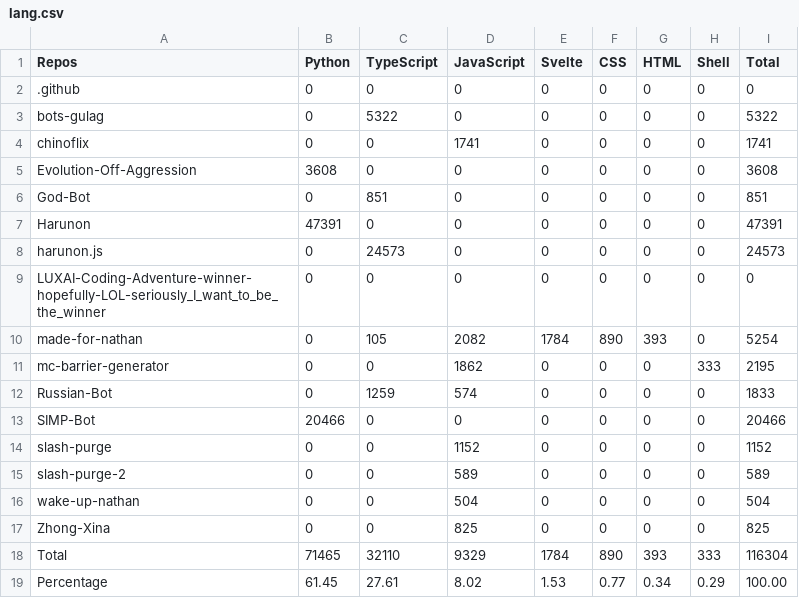
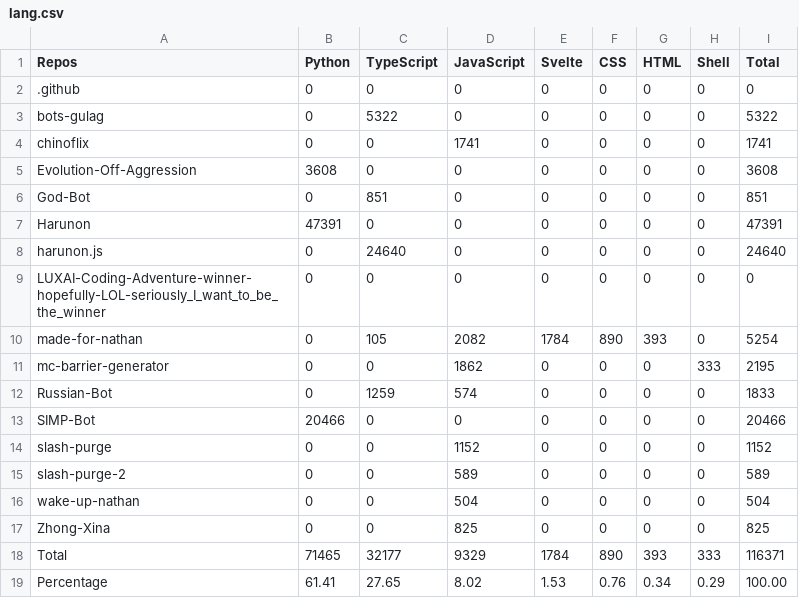
Before and after one commit to CarelessDev/Auto-Language-Stats, a CSV file: example/lang.csv, drawn as a sheet.

```diff
--- a/example/lang.csv
+++ b/example/lang.csv
@@ -7,3 +7,3 @@ God-Bot,0,851,0,0,0,0,0,851,
 Harunon,47391,0,0,0,0,0,0,47391,
-harunon.js,0,24573,0,0,0,0,0,24573,
+harunon.js,0,24640,0,0,0,0,0,24640,
 LUXAI-Coding-Adventure-winner-hopefully-LOL-seriously_I_want_to_be_the_winner,0,0,0,0,0,0,0,0,
@@ -17,3 +17,3 @@ wake-up-nathan,0,0,504,0,0,0,0,504,
 Zhong-Xina,0,0,825,0,0,0,0,825,
-Total,71465,32110,9329,1784,890,393,333,116304,
-Percentage,61.45,27.61,8.02,1.53,0.77,0.34,0.29,100.00,
+Total,71465,32177,9329,1784,890,393,333,116371,
+Percentage,61.41,27.65,8.02,1.53,0.76,0.34,0.29,100.00,
```
Also changed, not shown: 1 other file.
